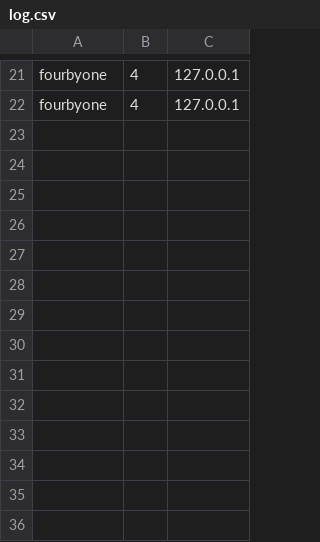
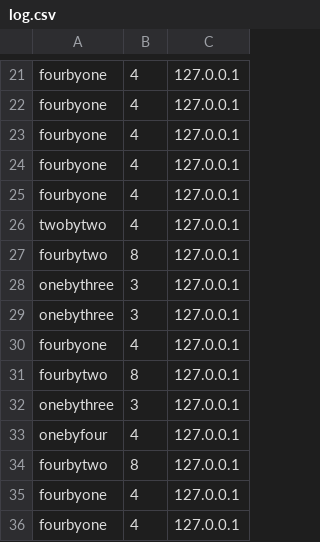
Before and after one commit to Ohio-University-CS/Photobooth-website, a CSV file: data/log.csv, drawn as a sheet; only a part is shown, gaps mark what is left out; the diff names each change by its address in the sheet, - before the commit and + after, or states it on an @@ line.

```diff
--- a/data/log.csv
+++ b/data/log.csv
+row 23: fourbyone | 4 | 127.0.0.1
+row 24: fourbyone | 4 | 127.0.0.1
+row 25: fourbyone | 4 | 127.0.0.1
+row 26: twobytwo | 4 | 127.0.0.1
+row 27: fourbytwo | 8 | 127.0.0.1
+row 28: onebythree | 3 | 127.0.0.1
+row 29: onebythree | 3 | 127.0.0.1
+row 30: fourbyone | 4 | 127.0.0.1
+row 31: fourbytwo | 8 | 127.0.0.1
+row 32: onebythree | 3 | 127.0.0.1
+row 33: onebyfour | 4 | 127.0.0.1
+row 34: fourbytwo | 8 | 127.0.0.1
+row 35: fourbyone | 4 | 127.0.0.1
+row 36: fourbyone | 4 | 127.0.0.1
```
Also changed, not shown: 3 other files.
